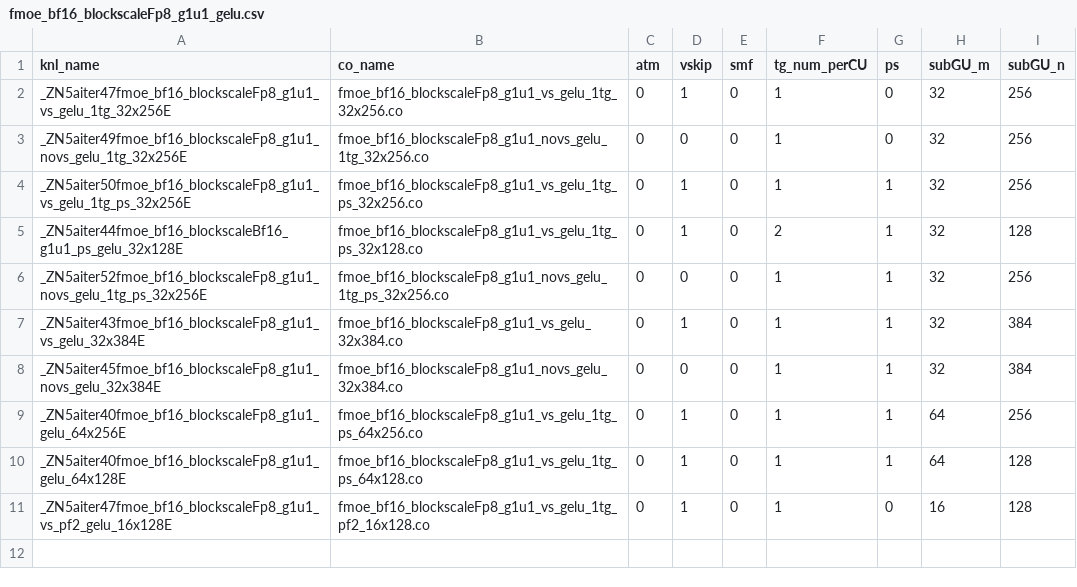
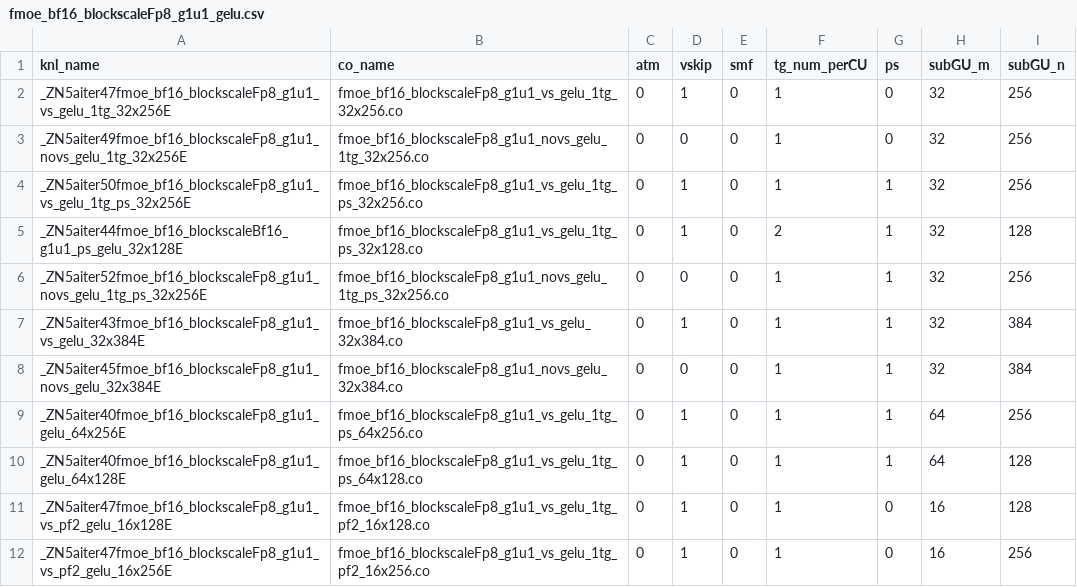
Before and after one commit to lucas-santos-amd/aiter, a CSV file: hsa/gfx950/fmoe/gelu/fmoe_bf16_blockscaleFp8_g1u1_gelu.csv, drawn as a sheet.

```diff
--- a/hsa/gfx950/fmoe/gelu/fmoe_bf16_blockscaleFp8_g1u1_gelu.csv
+++ b/hsa/gfx950/fmoe/gelu/fmoe_bf16_blockscaleFp8_g1u1_gelu.csv
@@ -11 +11,2 @@ _ZN5aiter40fmoe_bf16_blockscaleFp8_g1u1_gelu_64x128E,fmoe_bf16_blockscaleFp8_g1u
 _ZN5aiter47fmoe_bf16_blockscaleFp8_g1u1_vs_pf2_gelu_16x128E,fmoe_bf16_blockscaleFp8_g1u1_vs_gelu_1tg_pf2_16x128.co,0,1,0,1,0,16,128
+_ZN5aiter47fmoe_bf16_blockscaleFp8_g1u1_vs_pf2_gelu_16x256E,fmoe_bf16_blockscaleFp8_g1u1_vs_gelu_1tg_pf2_16x256.co,0,1,0,1,0,16,256
```
Also changed, not shown: hsa/gfx950/fmoe/silu/fmoe_bf16_blockscaleFp8_g1u1_silu.csv, 2 other files.
